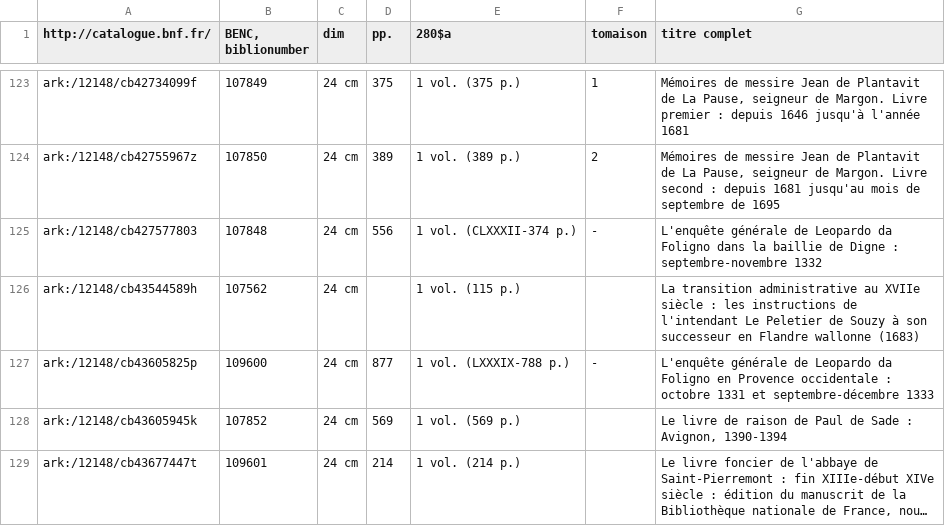
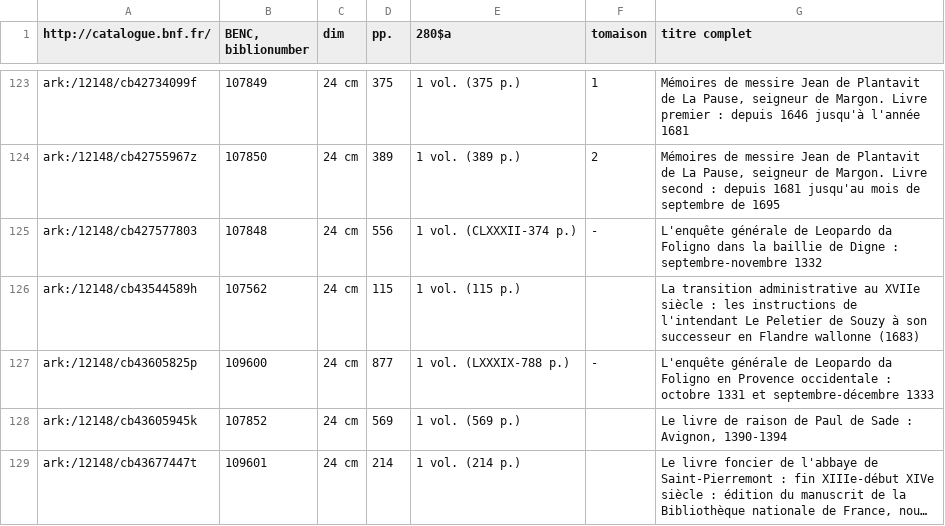
Before and after one commit to chartes/dihf, a TSV file: dhif_scan.tsv, drawn as a sheet; only a part is shown, gaps mark what is left out; long unchanged cells end in …; the diff covers the shown part only.

```diff
--- a/dhif_scan.tsv
+++ b/dhif_scan.tsv
@@ -125,3 +125,3 @@ ark:/12148/cb42755967z	107850	24 cm	389	1 vol. (389 p.)	2	Mémoires de messire J
 ark:/12148/cb427577803	107848	24 cm	556	1 vol. (CLXXXII-374 p.)	 -	L'enquête générale de Leopardo da Foligno dans la baillie de Digne : septembre-novembre 1332
-ark:/12148/cb43544589h	107562	24 cm		1 vol. (115 p.)		La transition administrative au XVIIe siècle : les instructions de l'intendant Le Peletier de Souzy à son successeur en Flandre wallonne (1683)
+ark:/12148/cb43544589h	107562	24 cm	115	1 vol. (115 p.)		La transition administrative au XVIIe siècle : les instructions de l'intendant Le Peletier de Souzy à son successeur en Flandre wallonne (1683)
 ark:/12148/cb43605825p	109600	24 cm	877	1 vol. (LXXXIX-788 p.)	 -	L'enquête générale de Leopardo da Foligno en Provence occidentale : octobre 1331 et septembre-décembre 1333
```
Also changed, not shown: 11 edited cells elsewhere in this file.
